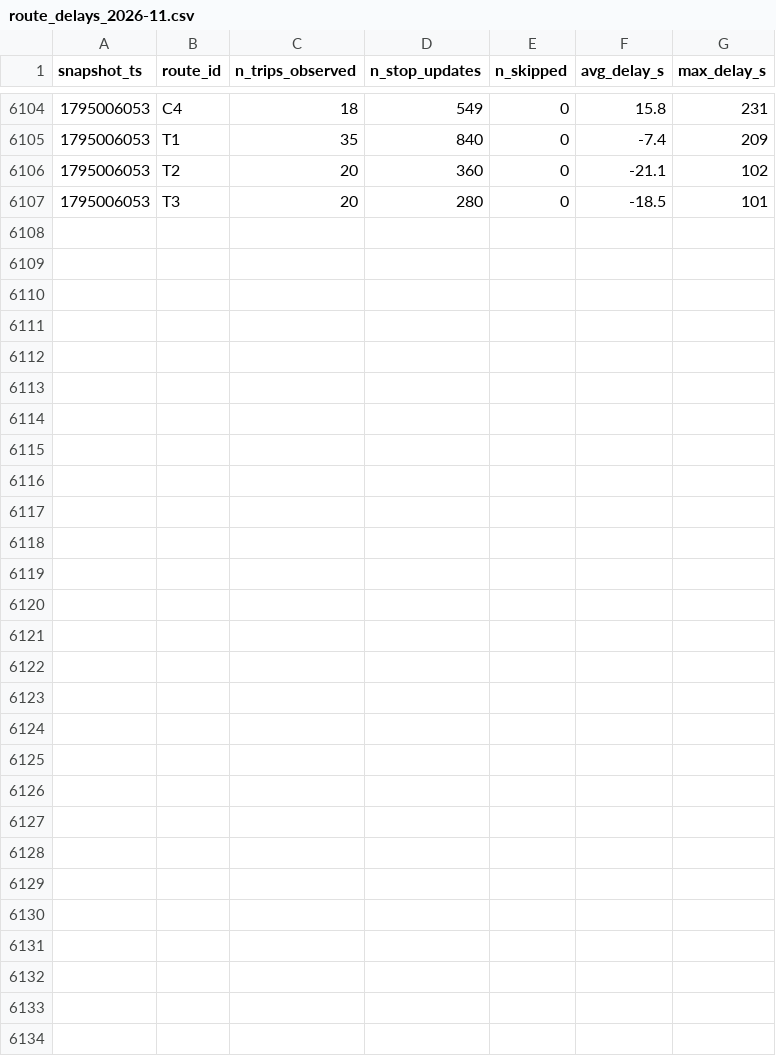
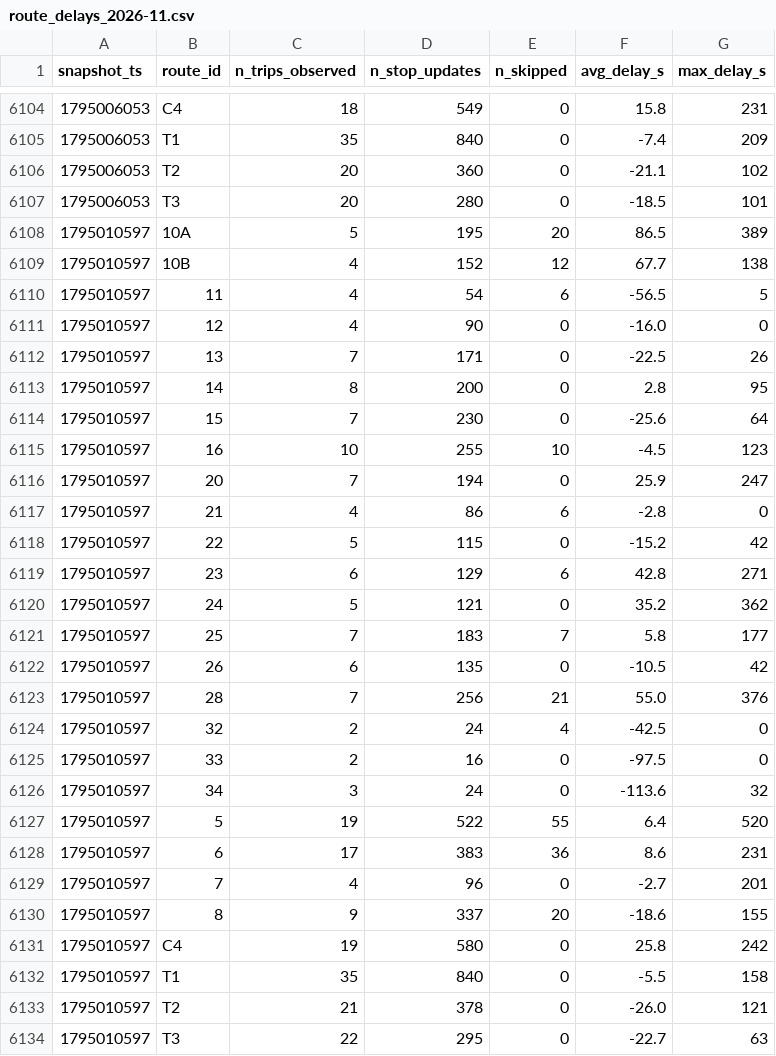
Before and after one commit to AFFES-BI/smart-mobility-lemans, a CSV file: data/history/route_delays_2026-11.csv, drawn as a sheet; only a part is shown, gaps mark what is left out.

```diff
--- a/data/history/route_delays_2026-11.csv
+++ b/data/history/route_delays_2026-11.csv
@@ -6107 +6107,28 @@ snapshot_ts,route_id,n_trips_observed,n_stop_updates,n_skipped,avg_delay_s,max_d
 1795006053,T3,20,280,0,-18.5,101
+1795010597,10A,5,195,20,86.5,389
+1795010597,10B,4,152,12,67.7,138
+1795010597,11,4,54,6,-56.5,5
+1795010597,12,4,90,0,-16.0,0
+1795010597,13,7,171,0,-22.5,26
+1795010597,14,8,200,0,2.8,95
+1795010597,15,7,230,0,-25.6,64
+1795010597,16,10,255,10,-4.5,123
+1795010597,20,7,194,0,25.9,247
+1795010597,21,4,86,6,-2.8,0
+1795010597,22,5,115,0,-15.2,42
+1795010597,23,6,129,6,42.8,271
+1795010597,24,5,121,0,35.2,362
+1795010597,25,7,183,7,5.8,177
+1795010597,26,6,135,0,-10.5,42
+1795010597,28,7,256,21,55.0,376
+1795010597,32,2,24,4,-42.5,0
+1795010597,33,2,16,0,-97.5,0
+1795010597,34,3,24,0,-113.6,32
+1795010597,5,19,522,55,6.4,520
+1795010597,6,17,383,36,8.6,231
+1795010597,7,4,96,0,-2.7,201
+1795010597,8,9,337,20,-18.6,155
+1795010597,C4,19,580,0,25.8,242
+1795010597,T1,35,840,0,-5.5,158
+1795010597,T2,21,378,0,-26.0,121
+1795010597,T3,22,295,0,-22.7,63
```
Also changed, not shown: 1 other file.
